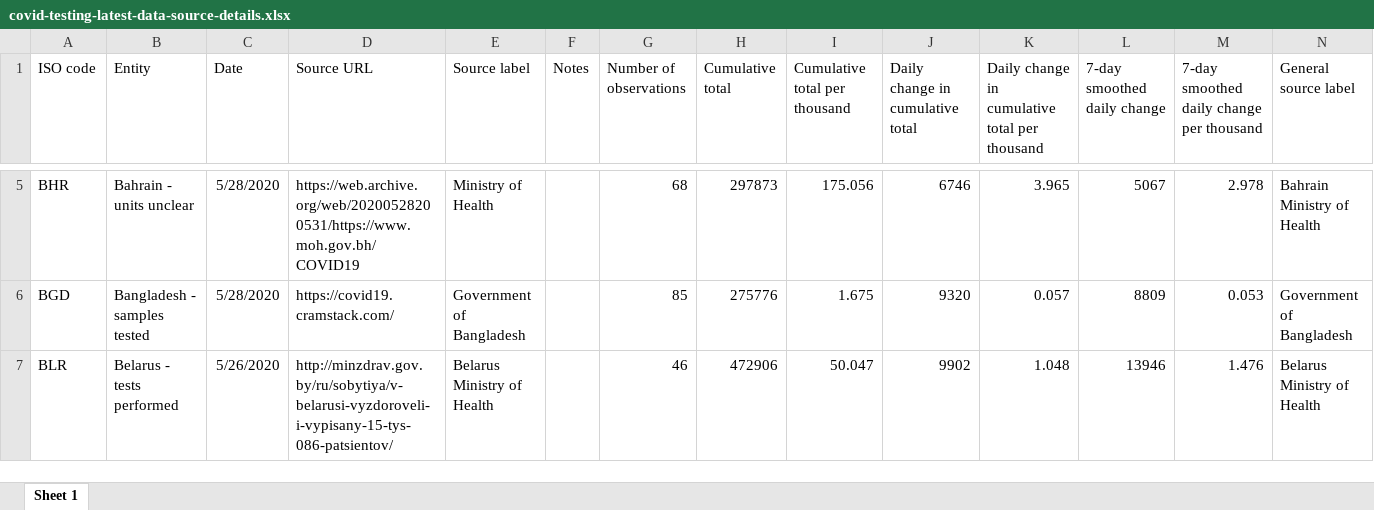
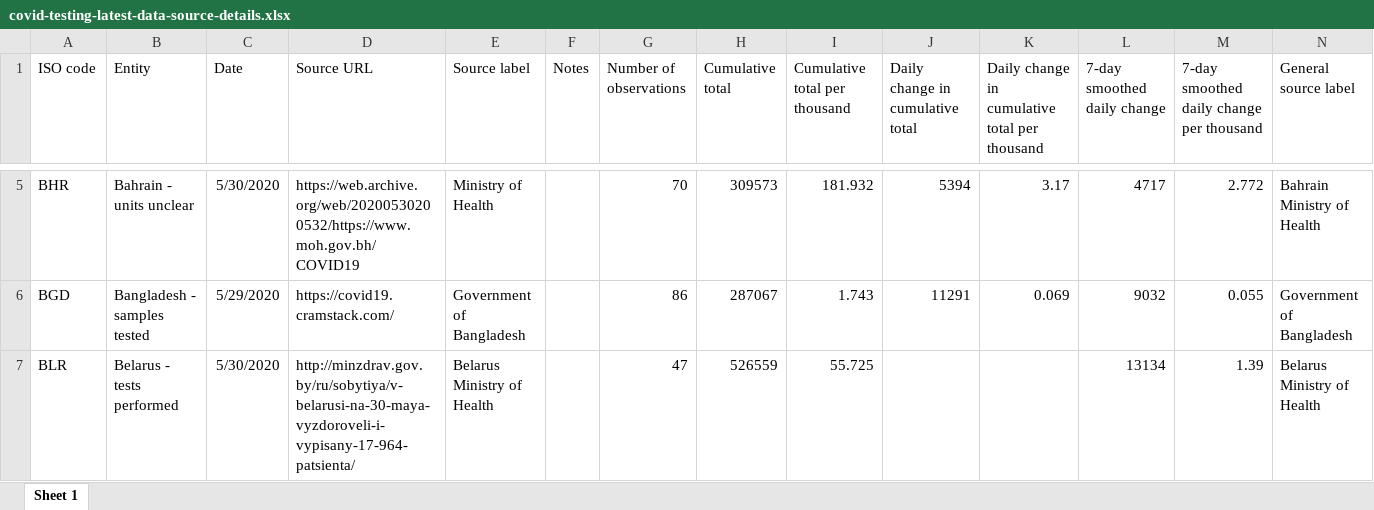
Before and after one commit to hjstein/covid-19-data, an Excel workbook: public/data/testing/covid-testing-latest-data-source-details.xlsx, sheet Sheet 1, drawn as a sheet; only a part is shown, gaps mark what is left out; values as stored, in another font and other column widths than the file's, no borders; the diff covers the shown part only; the diff names each change by its address in the sheet, - before the commit and + after, or states it on an @@ line.

```diff
--- a/public/data/testing/covid-testing-latest-data-source-details.xlsx (sheet Sheet 1)
+++ b/public/data/testing/covid-testing-latest-data-source-details.xlsx (sheet Sheet 1)
-C5 (Date): 5/28/2020
+C5 (Date): 5/30/2020
-D5 (Source URL): https://web.archive.org/web/20200528200531/https://www.moh.gov.bh/COVID19
+D5 (Source URL): https://web.archive.org/web/20200530200532/https://www.moh.gov.bh/COVID19
-G5 (Number of observations): 68
+G5 (Number of observations): 70
-H5 (Cumulative total): 297873
+H5 (Cumulative total): 309573
-I5 (Cumulative total per thousand): 175.056
+I5 (Cumulative total per thousand): 181.932
-J5 (Daily change in cumulative total): 6746
+J5 (Daily change in cumulative total): 5394
-K5: 3.965
+K5: 3.17
-L5 (7-day smoothed daily change): 5067
+L5 (7-day smoothed daily change): 4717
-M5: 2.978
+M5: 2.772
-C6 (Date): 5/28/2020
+C6 (Date): 5/29/2020
-G6 (Number of observations): 85
+G6 (Number of observations): 86
-H6 (Cumulative total): 275776
+H6 (Cumulative total): 287067
-I6 (Cumulative total per thousand): 1.675
+I6 (Cumulative total per thousand): 1.743
-J6 (Daily change in cumulative total): 9320
+J6 (Daily change in cumulative total): 11291
-K6: 0.057
+K6: 0.069
-L6 (7-day smoothed daily change): 8809
+L6 (7-day smoothed daily change): 9032
-M6: 0.053
+M6: 0.055
-C7 (Date): 5/26/2020
+C7 (Date): 5/30/2020
-D7 (Source URL): http://minzdrav.gov.by/ru/sobytiya/v-belarusi-vyzdoroveli-i-vypisany-15-tys-086-patsientov/
+D7 (Source URL): http://minzdrav.gov.by/ru/sobytiya/v-belarusi-na-30-maya-vyzdoroveli-i-vypisany-17-964-patsienta/
-G7 (Number of observations): 46
+G7 (Number of observations): 47
-H7 (Cumulative total): 472906
+H7 (Cumulative total): 526559
-I7 (Cumulative total per thousand): 50.047
+I7 (Cumulative total per thousand): 55.725
-J7 (Daily change in cumulative total): 9902
+J7 (Daily change in cumulative total): (empty)
-K7: 1.048
+K7: (empty)
-L7 (7-day smoothed daily change): 13946
+L7 (7-day smoothed daily change): 13134
-M7: 1.476
+M7: 1.39
```
Also changed, not shown: 1 added row and 644 edited cells elsewhere in this sheet, public/data/testing/covid-testing-all-observations.xlsx, 6 other files.
